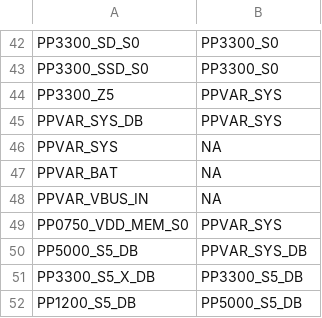
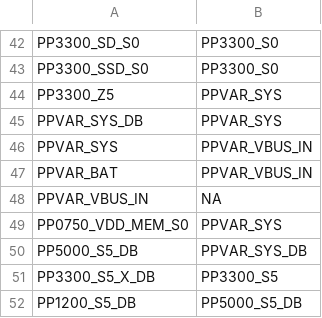
Before and after one commit to google/cro3, a CSV file: contrib/power_measurement/pacman/boards/skyrim/skyrim_r1_railmap.csv, drawn as a sheet; only a part is shown, gaps mark what is left out.

Commit message:
Fixing skyrim rail map for sunburst plot
Bug=None
TEST=Run Pacman on Skyrim
Change-Id: I405cc04daa360ddc0d79b2b073a5d2286ea564fd
Reviewed-on: https://chromium-review.googlesource.com/c/chromiumos/platform/dev-util/+/3600503
Commit-Queue: Kevin Klug <klug@google.com>
Tested-by: Kevin Klug <klug@google.com>
Auto-Submit: Kevin Klug <klug@google.com>
Commit-Queue: Martin Roth <martinroth@google.com>
Reviewed-by: Martin Roth <martinroth@google.com>

```diff
--- a/contrib/power_measurement/pacman/boards/skyrim/skyrim_r1_railmap.csv
+++ b/contrib/power_measurement/pacman/boards/skyrim/skyrim_r1_railmap.csv
@@ -45,4 +45,4 @@ PP3300_Z5,PPVAR_SYS
 PPVAR_SYS_DB,PPVAR_SYS
-PPVAR_SYS,NA
-PPVAR_BAT,NA
+PPVAR_SYS,PPVAR_VBUS_IN
+PPVAR_BAT,PPVAR_VBUS_IN
 PPVAR_VBUS_IN,NA
@@ -50,3 +50,3 @@ PP0750_VDD_MEM_S0,PPVAR_SYS
 PP5000_S5_DB,PPVAR_SYS_DB
-PP3300_S5_X_DB,PP3300_S5_DB
+PP3300_S5_X_DB,PP3300_S5
 PP1200_S5_DB,PP5000_S5_DB
```
